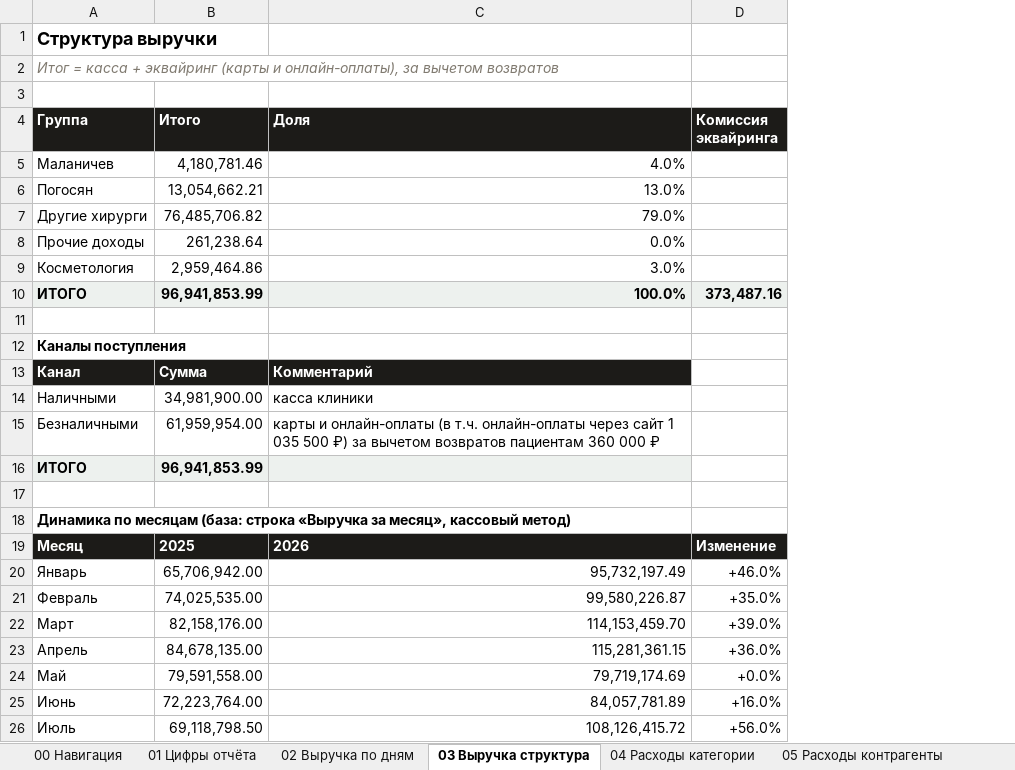
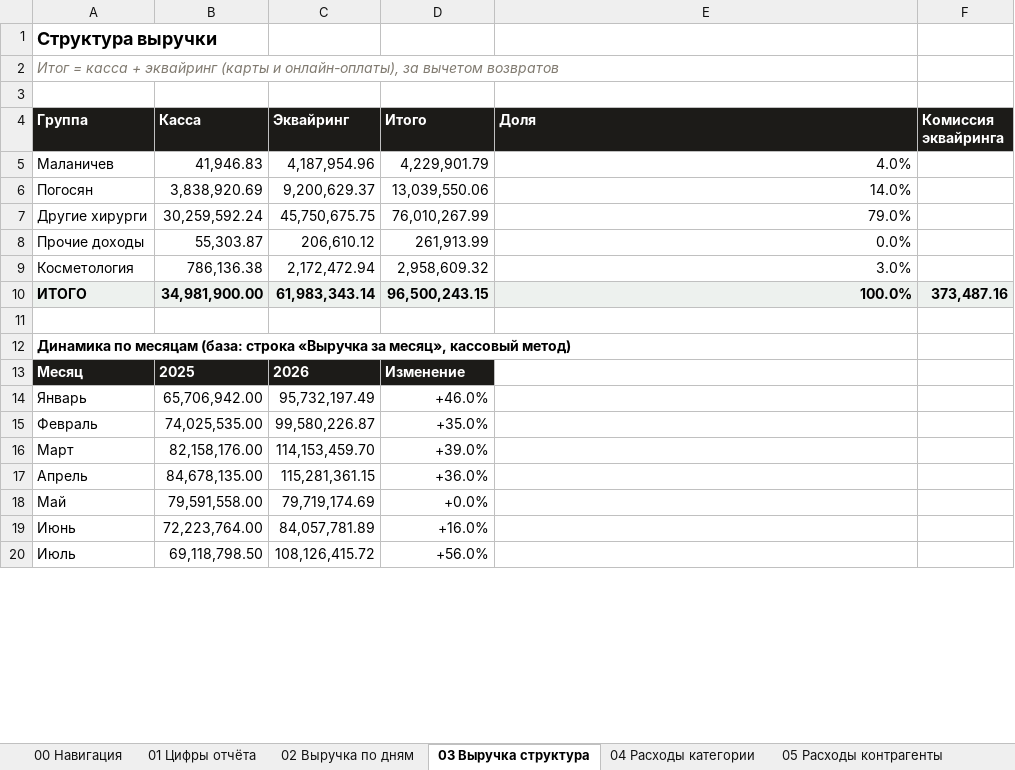
Before and after one commit to casaevteev-creator/-, an Excel workbook: out/Расшифровка-отчёта-Август-2026.xlsx, sheet 03 Выручка структура, drawn as a sheet; only a part is shown; values as stored, in another font and other column widths than the file's, no borders; removed rows and columns are numbered as before the commit, all else as after; the diff covers the shown part only; the diff names each change by its address in the sheet, - before the commit and + after, or states it on an @@ line.

```diff
--- a/out/Расшифровка-отчёта-Август-2026.xlsx (sheet 03 Выручка структура)
+++ b/out/Расшифровка-отчёта-Август-2026.xlsx (sheet 03 Выручка структура)
+column C (Эквайринг), rows 5-20: 4,187,954.96 | 9,200,629.37 | 45,750,675.75 | 206,610.12 | 2,172,472.94 | 61,983,343.14 |  |  | 2026 | 95,732,197.49 | 99,580,226.87 | 114,153,459.70 | 115,281,361.15 | 79,719,174.69 | 84,057,781.89 | 108,126,415.72
+column D (Итого), rows 5-20: 4,229,901.79 | 13,039,550.06 | 76,010,267.99 | 261,913.99 | 2,958,609.32 | 96,500,243.15 |  |  | Изменение | +46.0% | +35.0% | +39.0% | +36.0% | +0.0% | +16.0% | +56.0%
-B4: Итого
+B4: Касса
-B5 (Касса): 4,180,781.46
+B5 (Касса): 41,946.83
-B6 (Касса): 13,054,662.21
+B6 (Касса): 3,838,920.69
-E6 (Доля): 13.0%
+E6 (Доля): 14.0%
-B7 (Касса): 76,485,706.82
+B7 (Касса): 30,259,592.24
-B8 (Касса): 261,238.64
+B8 (Касса): 55,303.87
-B9 (Касса): 2,959,464.86
+B9 (Касса): 786,136.38
-B10 (Касса): 96,941,853.99
+B10 (Касса): 34,981,900.00
-row 11: (empty)
-row 12: Каналы поступления
-row 13: Канал | Сумма | Комментарий
-row 14: Наличными | 34,981,900.00 | касса клиники
-row 15: Безналичными | 61,959,954.00 | карты и онлайн-оплаты (в т.ч. онлайн-оплаты через сайт 1 035 500 ₽) за вычетом возвратов пациентам 360 000 ₽
-row 16: ИТОГО | 96,941,853.99
-E13 (Доля): 2026
+E13 (Доля): (empty)
-E13:F13 fill: #1C1B18
+E13:F13 fill: none
-F13 (Комиссия эквайринга): Изменение
+F13 (Комиссия эквайринга): (empty)
-E14 (Доля): 95,732,197.49
+E14 (Доля): (empty)
-F14 (Комиссия эквайринга): +46.0%
+F14 (Комиссия эквайринга): (empty)
-E15 (Доля): 99,580,226.87
+E15 (Доля): (empty)
-F15 (Комиссия эквайринга): +35.0%
+F15 (Комиссия эквайринга): (empty)
-E16 (Доля): 114,153,459.70
+E16 (Доля): (empty)
-F16 (Комиссия эквайринга): +39.0%
+F16 (Комиссия эквайринга): (empty)
-E17 (Доля): 115,281,361.15
+E17 (Доля): (empty)
-F17 (Комиссия эквайринга): +36.0%
+F17 (Комиссия эквайринга): (empty)
-E18 (Доля): 79,719,174.69
+E18 (Доля): (empty)
-F18 (Комиссия эквайринга): +0.0%
+F18 (Комиссия эквайринга): (empty)
-E19 (Доля): 84,057,781.89
+E19 (Доля): (empty)
-F19 (Комиссия эквайринга): +16.0%
+F19 (Комиссия эквайринга): (empty)
-E20 (Доля): 108,126,415.72
+E20 (Доля): (empty)
-F20 (Комиссия эквайринга): +56.0%
+F20 (Комиссия эквайринга): (empty)
```
Also changed, not shown: 1 edited cell elsewhere in this sheet, sheet 07 Учредители, sheet 13 Разнесение выручки, sheet 01 Цифры отчёта, sheet 08 Водопад, sheet 09 Контроль, sheet 12 Июль-август, out/Расчёт-Август-2026.xlsx, 8 other files.
